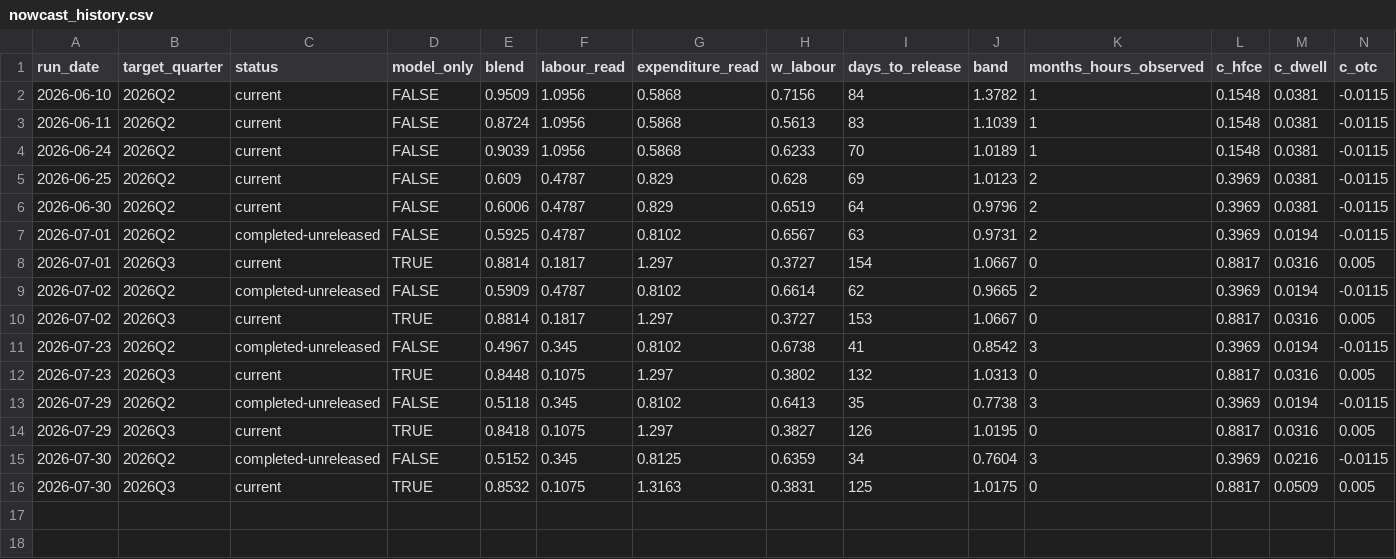
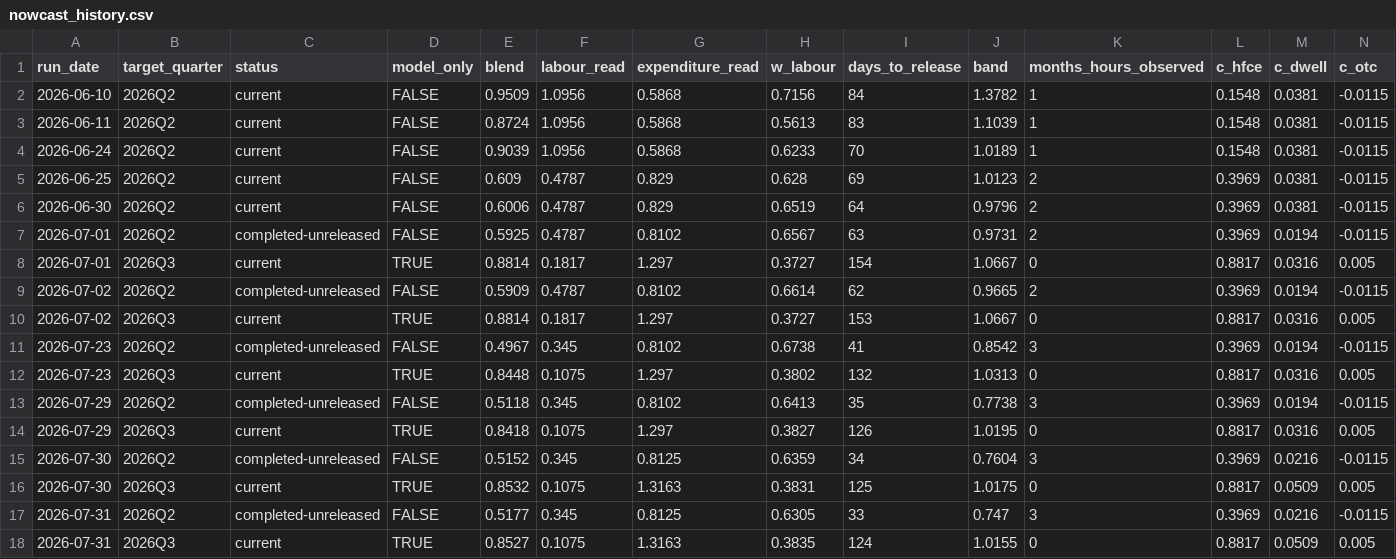
Before and after one commit to andrewlilley/ausnow, a CSV file: data/nowcast_history.csv, drawn as a sheet; only a part is shown; rows hold the shown columns only; the diff names each change by its address in the sheet, - before the commit and + after, or states it on an @@ line.

Commit message:
nowcast run 2026-07-31

```diff
--- a/data/nowcast_history.csv
+++ b/data/nowcast_history.csv
+row 17: 2026-07-31 | 2026Q2 | completed-unreleased | FALSE | 0.5177 | 0.345 | 0.8125 | 0.6305 | 33 | 0.747 | 3 | 0.3969 | 0.0216 | -0.0115
+row 18: 2026-07-31 | 2026Q3 | current | TRUE | 0.8527 | 0.1075 | 1.3163 | 0.3835 | 124 | 1.0155 | 0 | 0.8817 | 0.0509 | 0.005
```
Also changed, not shown: data/heartbeat.csv, 18 other files.
